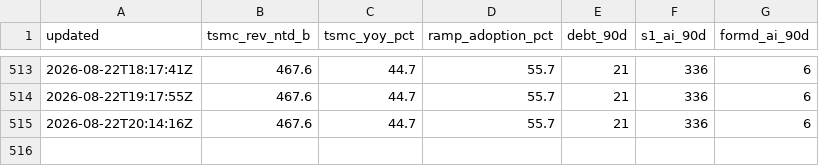
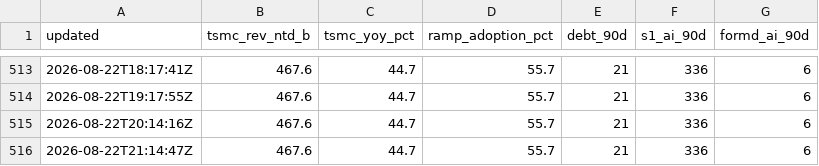
Before and after one commit to mishablank/Omen-AI-Trade-the-AI-Revolution, a CSV file: omen/capex-snapshots.csv, drawn as a sheet; only a part is shown, gaps mark what is left out.

```diff
--- a/omen/capex-snapshots.csv
+++ b/omen/capex-snapshots.csv
@@ -515 +515,2 @@ updated,tsmc_rev_ntd_b,tsmc_yoy_pct,ramp_adoption_pct,debt_90d,s1_ai_90d,formd_a
 2026-08-22T20:14:16Z,467.6,44.7,55.7,21,336,6
+2026-08-22T21:14:47Z,467.6,44.7,55.7,21,336,6
```
Also changed, not shown: omen/china-metrics.csv, omen/china-snapshots.csv, 5 other files.
